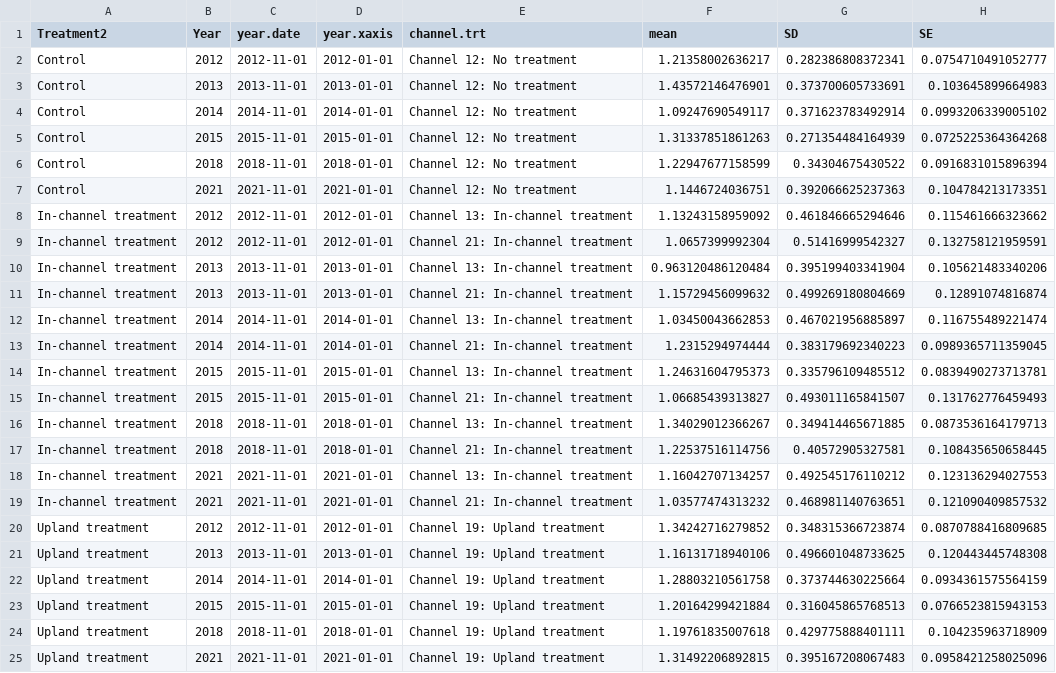
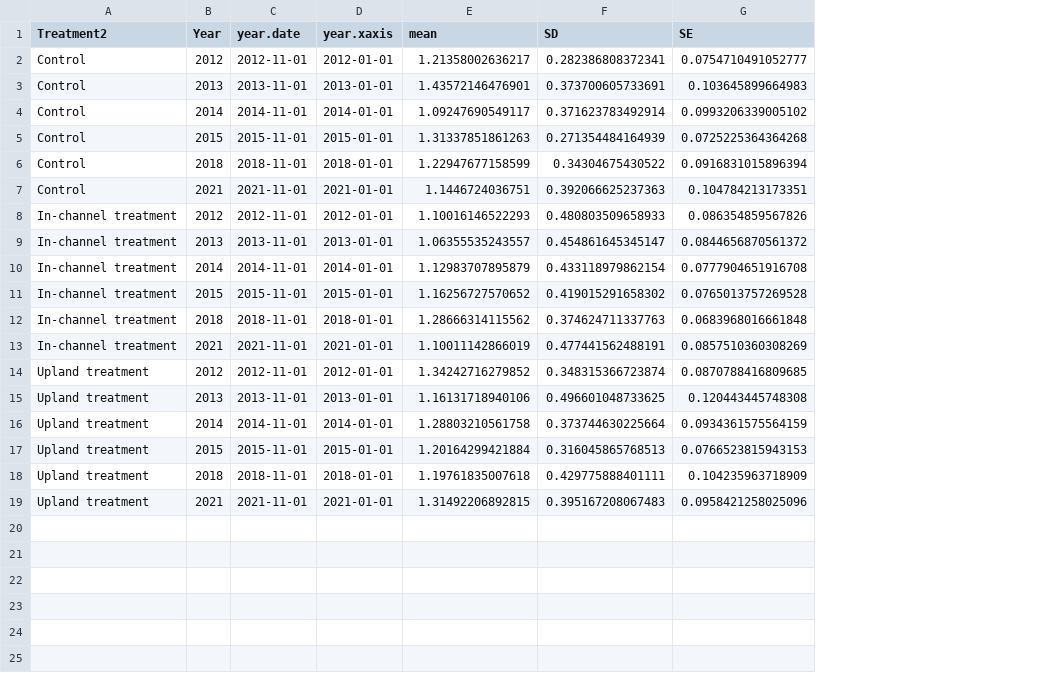
Before and after one commit to lossanna/AVCA_ElkLD, a CSV file: data/cleaned/Treatment2-average_Shannon.csv, drawn as a sheet; removed rows and columns are numbered as before the commit, all else as after; the diff names each change by its address in the sheet, - before the commit and + after, or states it on an @@ line.

```diff
--- a/data/cleaned/Treatment2-average_Shannon.csv
+++ b/data/cleaned/Treatment2-average_Shannon.csv
-column E (channel.trt), rows 2-8: Channel 12: No treatment | Channel 12: No treatment | Channel 12: No treatment | Channel 12: No treatment | Channel 12: No treatment | Channel 12: No treatment | Channel 13: In-channel treatment; row 10: Channel 13: In-channel treatment; row 12: Channel 13: In-channel treatment; row 14: Channel 13: In-channel treatment; row 16: Channel 13: In-channel treatment; row 18: Channel 13: In-channel treatment; rows 20-25: all Channel 19: Upland treatment
-E8 (mean): 1.13243158959092
+E8 (mean): 1.10016146522293
-F8 (SD): 0.461846665294646
+F8 (SD): 0.480803509658933
-G8 (SE): 0.115461666323662
+G8 (SE): 0.086354859567826
-row 9: In-channel treatment | 2012 | 2012-11-01 | 2012-01-01 | Channel 21: In-channel treatment | 1.0657399992304 | 0.51416999542327 | 0.132758121959591
-E9 (mean): 0.963120486120484
+E9 (mean): 1.06355535243557
-F9 (SD): 0.395199403341904
+F9 (SD): 0.454861645345147
-G9 (SE): 0.105621483340206
+G9 (SE): 0.0844656870561372
-row 11: In-channel treatment | 2013 | 2013-11-01 | 2013-01-01 | Channel 21: In-channel treatment | 1.15729456099632 | 0.499269180804669 | 0.12891074816874
-E10 (mean): 1.03450043662853
+E10 (mean): 1.12983707895879
-F10 (SD): 0.467021956885897
+F10 (SD): 0.433118979862154
-G10 (SE): 0.116755489221474
+G10 (SE): 0.0777904651916708
-row 13: In-channel treatment | 2014 | 2014-11-01 | 2014-01-01 | Channel 21: In-channel treatment | 1.2315294974444 | 0.383179692340223 | 0.0989365711359045
-E11 (mean): 1.24631604795373
+E11 (mean): 1.16256727570652
-F11 (SD): 0.335796109485512
+F11 (SD): 0.419015291658302
-G11 (SE): 0.0839490273713781
+G11 (SE): 0.0765013757269528
-row 15: In-channel treatment | 2015 | 2015-11-01 | 2015-01-01 | Channel 21: In-channel treatment | 1.06685439313827 | 0.493011165841507 | 0.131762776459493
-E12 (mean): 1.34029012366267
+E12 (mean): 1.28666314115562
-F12 (SD): 0.349414465671885
+F12 (SD): 0.374624711337763
-G12 (SE): 0.0873536164179713
+G12 (SE): 0.0683968016661848
-row 17: In-channel treatment | 2018 | 2018-11-01 | 2018-01-01 | Channel 21: In-channel treatment | 1.22537516114756 | 0.40572905327581 | 0.108435650658445
-E13 (mean): 1.16042707134257
+E13 (mean): 1.10011142866019
-F13 (SD): 0.492545176110212
+F13 (SD): 0.477441562488191
-G13 (SE): 0.123136294027553
+G13 (SE): 0.0857510360308269
-row 19: In-channel treatment | 2021 | 2021-11-01 | 2021-01-01 | Channel 21: In-channel treatment | 1.03577474313232 | 0.468981140763651 | 0.121090409857532
```
Also changed, not shown: 25 other files.
